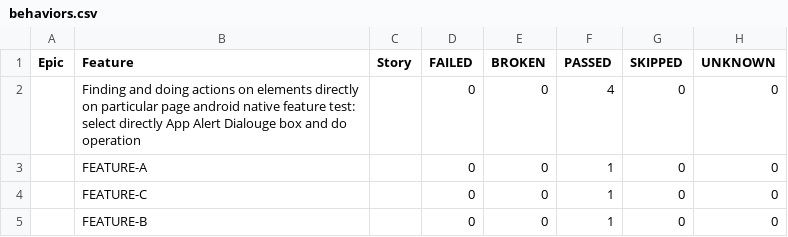
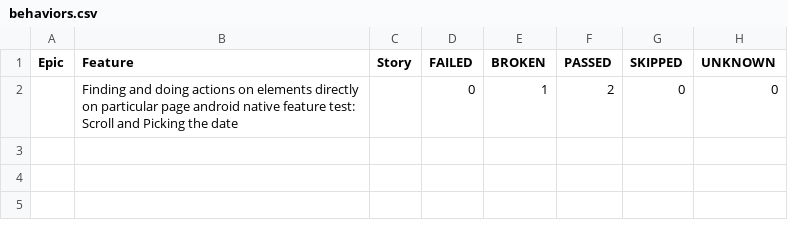
Before and after one commit to BaraniBarath1998/webdriverio-cucumber-bddframework, a CSV file: allure-report/data/behaviors.csv, drawn as a sheet.

```diff
--- a/allure-report/data/behaviors.csv
+++ b/allure-report/data/behaviors.csv
@@ -1,5 +1,2 @@
 "Epic","Feature","Story","FAILED","BROKEN","PASSED","SKIPPED","UNKNOWN"
-"","Finding and doing actions on elements directly on particular page android native feature test: select directly App Alert Dialouge box and do operation","","0","0","4","0","0"
-"","FEATURE-A","","0","0","1","0","0"
-"","FEATURE-C","","0","0","1","0","0"
-"","FEATURE-B","","0","0","1","0","0"
+"","Finding and doing actions on elements directly on particular page android native feature test: Scroll and Picking the date","","0","1","2","0","0"
```
Also changed, not shown: allure-report/data/suites.csv, 49 other files.
